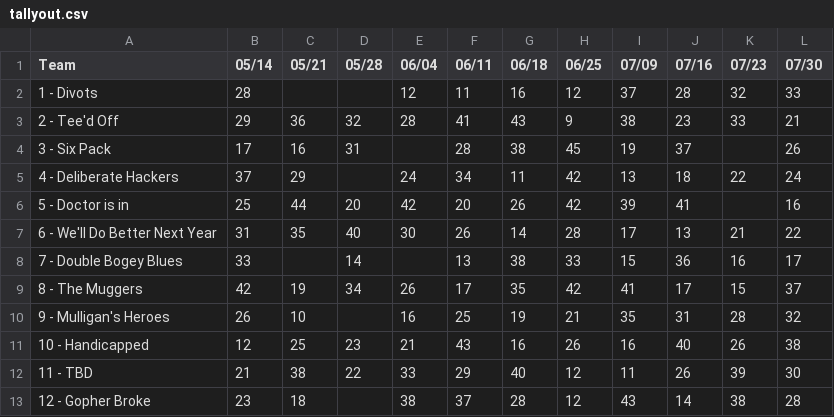
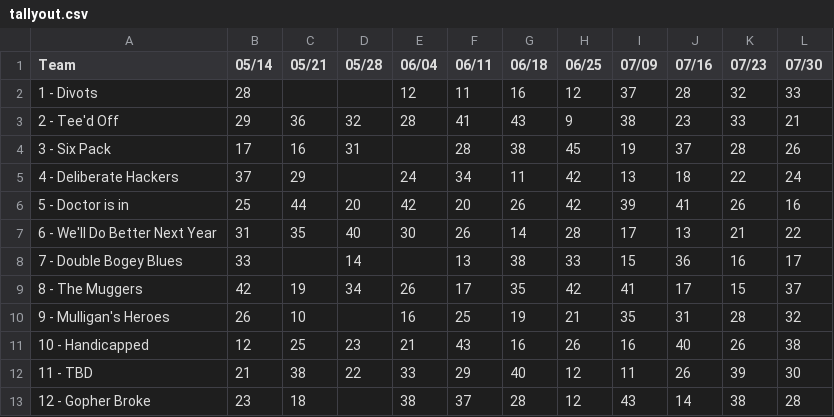
Before and after one commit to alvisbjones/jsonfiles, a CSV file: tallyout.csv, drawn as a sheet.

```diff
--- a/tallyout.csv
+++ b/tallyout.csv
@@ -3,5 +3,5 @@ Team,05/14,05/21,05/28,06/04,06/11,06/18,06/25,07/09,07/16,07/23,07/30,
 2 - Tee'd Off,29,36,32,28,41,43,9,38,23,33,21,
-3 - Six Pack,17,16,31,,28,38,45,19,37,,26,
+3 - Six Pack,17,16,31,,28,38,45,19,37,28,26,
 4 - Deliberate Hackers,37,29,,24,34,11,42,13,18,22,24,
-5 - Doctor is in,25,44,20,42,20,26,42,39,41,,16,
+5 - Doctor is in,25,44,20,42,20,26,42,39,41,26,16,
 6 - We'll Do Better Next Year,31,35,40,30,26,14,28,17,13,21,22,
```
Also changed, not shown: 4 other files.
